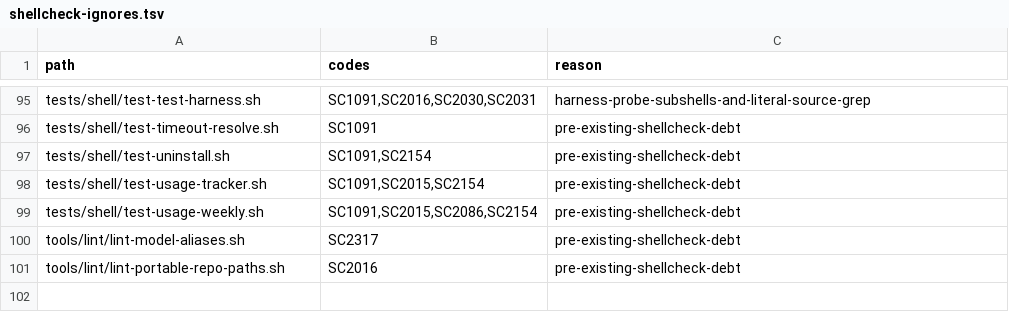
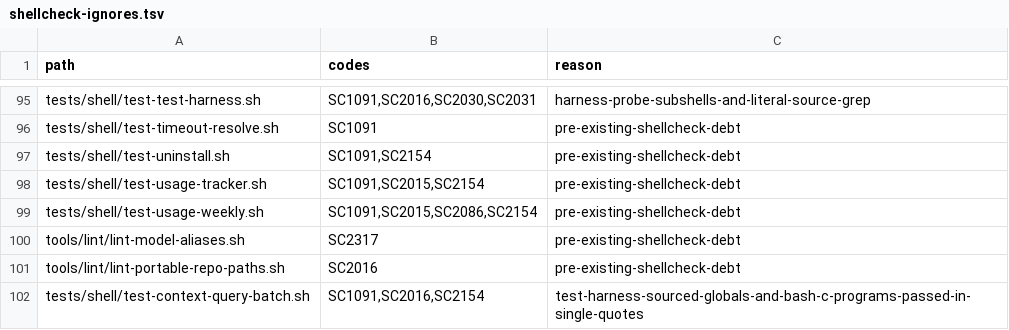
Before and after one commit to screenleon/pm-dispatch, a TSV file: tools/lint/shellcheck-ignores.tsv, drawn as a sheet; only a part is shown, gaps mark what is left out; the diff names each change by its address in the sheet, - before the commit and + after, or states it on an @@ line.

```diff
--- a/tools/lint/shellcheck-ignores.tsv
+++ b/tools/lint/shellcheck-ignores.tsv
+row 102: tests/shell/test-context-query-batch.sh | SC1091,SC2016,SC2154 | test-harness-sourced-globals-and-bash-c-programs-passed-in-single-quotes
```
Also changed, not shown: 6 other files.
